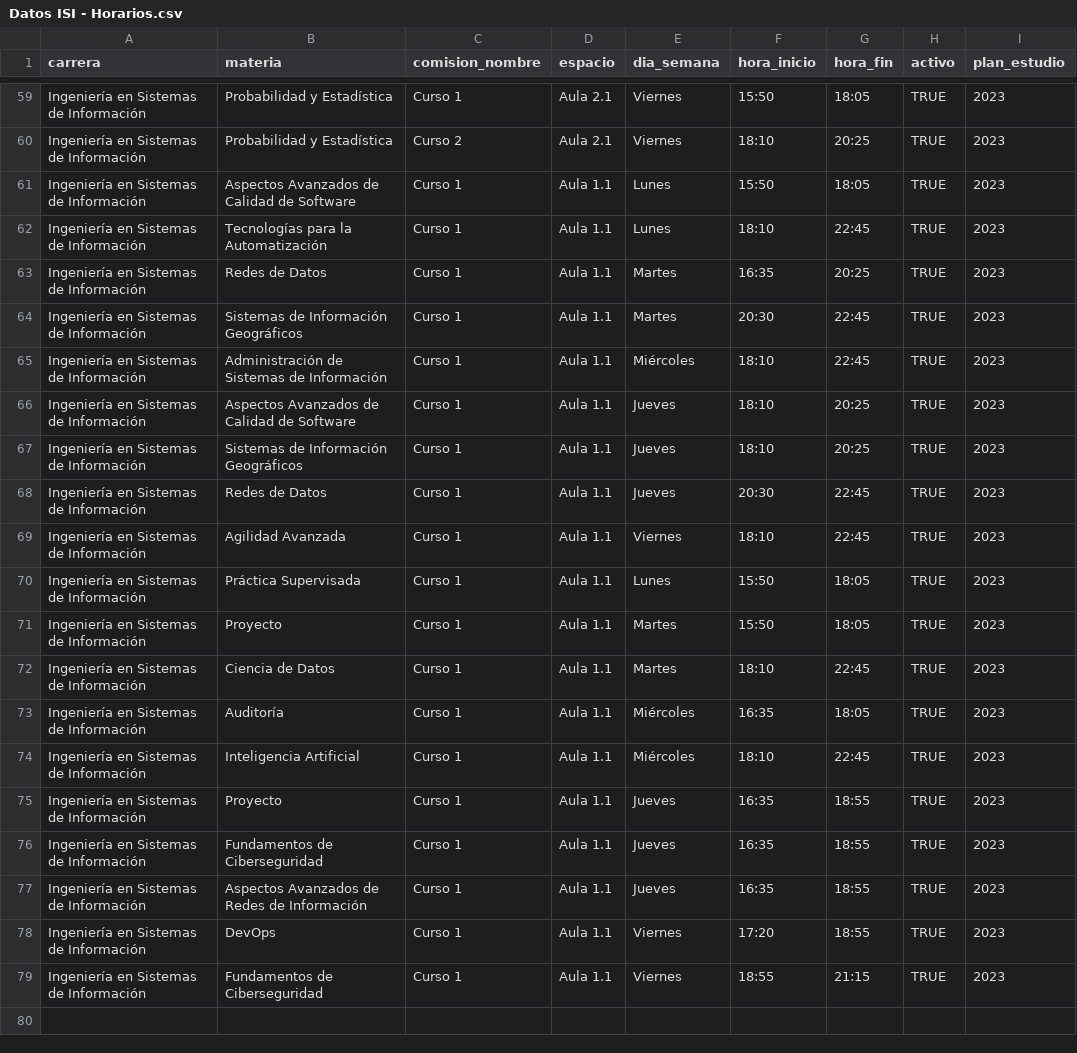
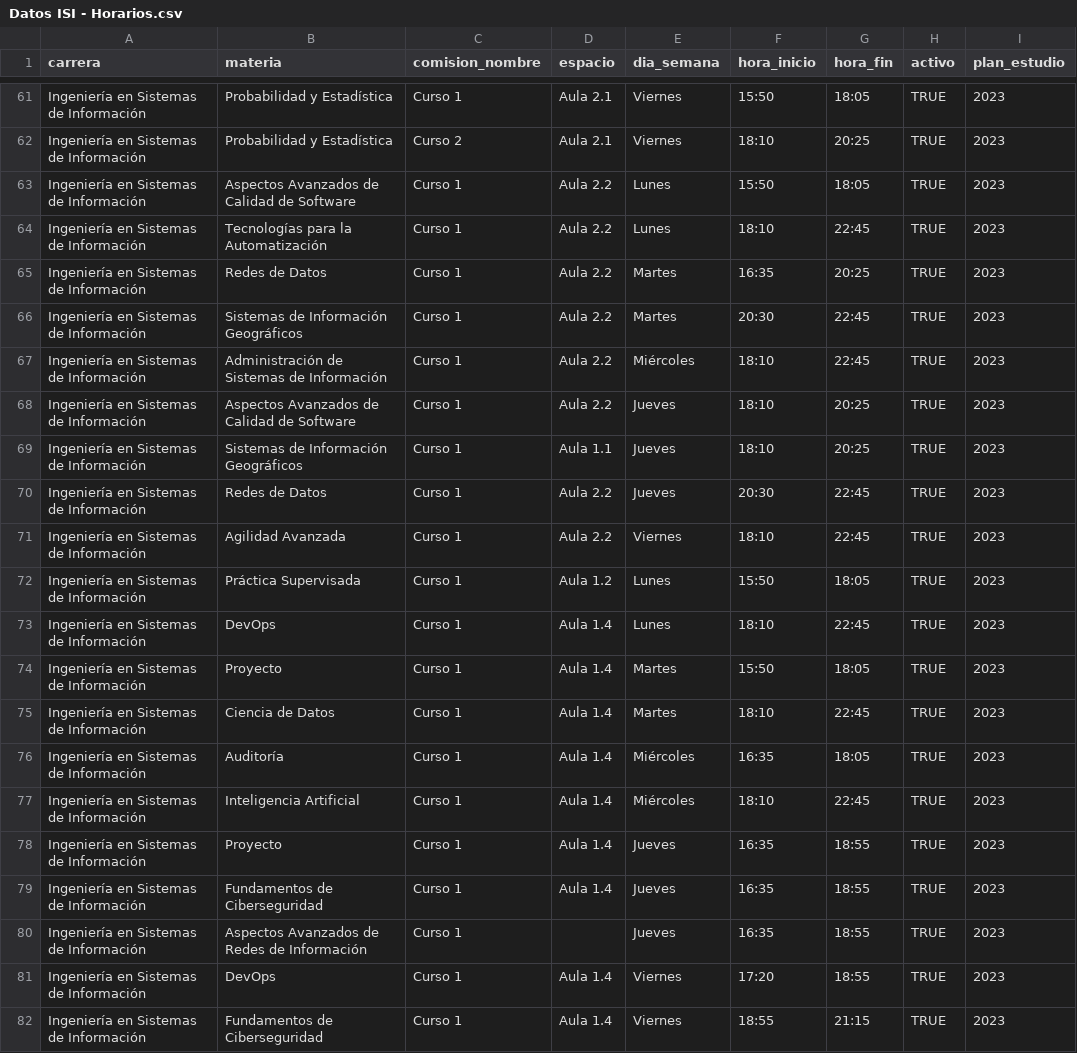
Before and after one commit to DanielBenjaminLopez/STU-FRRe, a CSV file: back/api/seed/Datos ISI - Horarios.csv, drawn as a sheet; only a part is shown, gaps mark what is left out; the diff covers the shown part only.

```diff
--- a/back/api/seed/Datos ISI - Horarios.csv
+++ b/back/api/seed/Datos ISI - Horarios.csv
@@ -60,20 +62,21 @@ Ingeniería en Sistemas de Información,Probabilidad y Estadística,Curso 1,Aula
 Ingeniería en Sistemas de Información,Probabilidad y Estadística,Curso 2,Aula 2.1,Viernes,18:10,20:25,TRUE,2023
-Ingeniería en Sistemas de Información,Aspectos Avanzados de Calidad de Software,Curso 1,Aula 1.1,Lunes,15:50,18:05,TRUE,2023
-Ingeniería en Sistemas de Información,Tecnologías para la Automatización,Curso 1,Aula 1.1,Lunes,18:10,22:45,TRUE,2023
-Ingeniería en Sistemas de Información,Redes de Datos,Curso 1,Aula 1.1,Martes,16:35,20:25,TRUE,2023
-Ingeniería en Sistemas de Información,Sistemas de Información Geográficos,Curso 1,Aula 1.1,Martes,20:30,22:45,TRUE,2023
-Ingeniería en Sistemas de Información,Administración de Sistemas de Información,Curso 1,Aula 1.1,Miércoles,18:10,22:45,TRUE,2023
-Ingeniería en Sistemas de Información,Aspectos Avanzados de Calidad de Software,Curso 1,Aula 1.1,Jueves,18:10,20:25,TRUE,2023
+Ingeniería en Sistemas de Información,Aspectos Avanzados de Calidad de Software,Curso 1,Aula 2.2,Lunes,15:50,18:05,TRUE,2023
+Ingeniería en Sistemas de Información,Tecnologías para la Automatización,Curso 1,Aula 2.2,Lunes,18:10,22:45,TRUE,2023
+Ingeniería en Sistemas de Información,Redes de Datos,Curso 1,Aula 2.2,Martes,16:35,20:25,TRUE,2023
+Ingeniería en Sistemas de Información,Sistemas de Información Geográficos,Curso 1,Aula 2.2,Martes,20:30,22:45,TRUE,2023
+Ingeniería en Sistemas de Información,Administración de Sistemas de Información,Curso 1,Aula 2.2,Miércoles,18:10,22:45,TRUE,2023
+Ingeniería en Sistemas de Información,Aspectos Avanzados de Calidad de Software,Curso 1,Aula 2.2,Jueves,18:10,20:25,TRUE,2023
 Ingeniería en Sistemas de Información,Sistemas de Información Geográficos,Curso 1,Aula 1.1,Jueves,18:10,20:25,TRUE,2023
-Ingeniería en Sistemas de Información,Redes de Datos,Curso 1,Aula 1.1,Jueves,20:30,22:45,TRUE,2023
-Ingeniería en Sistemas de Información,Agilidad Avanzada,Curso 1,Aula 1.1,Viernes,18:10,22:45,TRUE,2023
-Ingeniería en Sistemas de Información,Práctica Supervisada,Curso 1,Aula 1.1,Lunes,15:50,18:05,TRUE,2023
-Ingeniería en Sistemas de Información,Proyecto,Curso 1,Aula 1.1,Martes,15:50,18:05,TRUE,2023
-Ingeniería en Sistemas de Información,Ciencia de Datos,Curso 1,Aula 1.1,Martes,18:10,22:45,TRUE,2023
-Ingeniería en Sistemas de Información,Auditoría,Curso 1,Aula 1.1,Miércoles,16:35,18:05,TRUE,2023
-Ingeniería en Sistemas de Información,Inteligencia Artificial,Curso 1,Aula 1.1,Miércoles,18:10,22:45,TRUE,2023
-Ingeniería en Sistemas de Información,Proyecto,Curso 1,Aula 1.1,Jueves,16:35,18:55,TRUE,2023
-Ingeniería en Sistemas de Información,Fundamentos de Ciberseguridad,Curso 1,Aula 1.1,Jueves,16:35,18:55,TRUE,2023
-Ingeniería en Sistemas de Información,Aspectos Avanzados de Redes de Información,Curso 1,Aula 1.1,Jueves,16:35,18:55,TRUE,2023
-Ingeniería en Sistemas de Información,DevOps,Curso 1,Aula 1.1,Viernes,17:20,18:55,TRUE,2023
-Ingeniería en Sistemas de Información,Fundamentos de Ciberseguridad,Curso 1,Aula 1.1,Viernes,18:55,21:15,TRUE,2023
+Ingeniería en Sistemas de Información,Redes de Datos,Curso 1,Aula 2.2,Jueves,20:30,22:45,TRUE,2023
+Ingeniería en Sistemas de Información,Agilidad Avanzada,Curso 1,Aula 2.2,Viernes,18:10,22:45,TRUE,2023
+Ingeniería en Sistemas de Información,Práctica Supervisada,Curso 1,Aula 1.2,Lunes,15:50,18:05,TRUE,2023
+Ingeniería en Sistemas de Información,DevOps,Curso 1,Aula 1.4,Lunes,18:10,22:45,TRUE,2023
+Ingeniería en Sistemas de Información,Proyecto,Curso 1,Aula 1.4,Martes,15:50,18:05,TRUE,2023
+Ingeniería en Sistemas de Información,Ciencia de Datos,Curso 1,Aula 1.4,Martes,18:10,22:45,TRUE,2023
+Ingeniería en Sistemas de Información,Auditoría,Curso 1,Aula 1.4,Miércoles,16:35,18:05,TRUE,2023
+Ingeniería en Sistemas de Información,Inteligencia Artificial,Curso 1,Aula 1.4,Miércoles,18:10,22:45,TRUE,2023
+Ingeniería en Sistemas de Información,Proyecto,Curso 1,Aula 1.4,Jueves,16:35,18:55,TRUE,2023
+Ingeniería en Sistemas de Información,Fundamentos de Ciberseguridad,Curso 1,Aula 1.4,Jueves,16:35,18:55,TRUE,2023
+Ingeniería en Sistemas de Información,Aspectos Avanzados de Redes de Información,Curso 1,,Jueves,16:35,18:55,TRUE,2023
+Ingeniería en Sistemas de Información,DevOps,Curso 1,Aula 1.4,Viernes,17:20,18:55,TRUE,2023
+Ingeniería en Sistemas de Información,Fundamentos de Ciberseguridad,Curso 1,Aula 1.4,Viernes,18:55,21:15,TRUE,2023
```
Also changed, not shown: 2 added rows and 46 edited cells elsewhere in this file, 30 other files.
